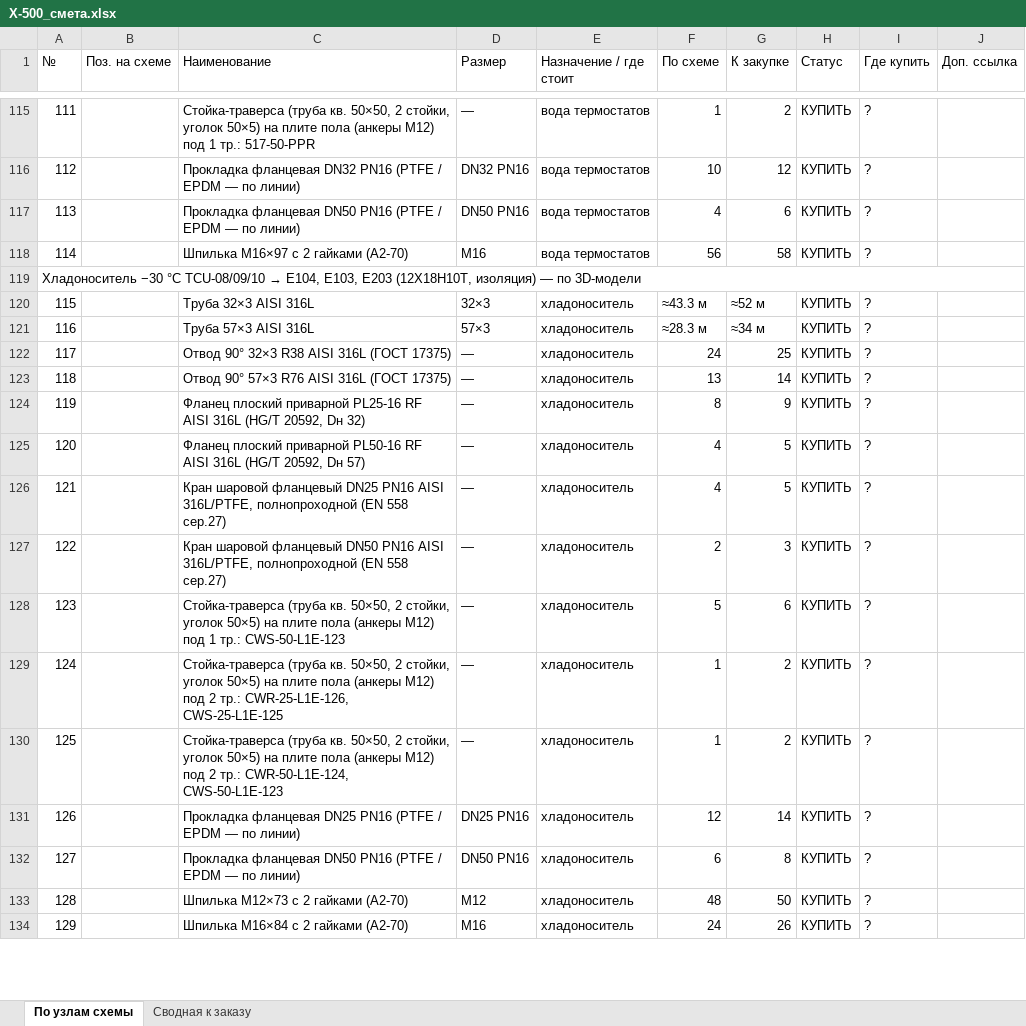
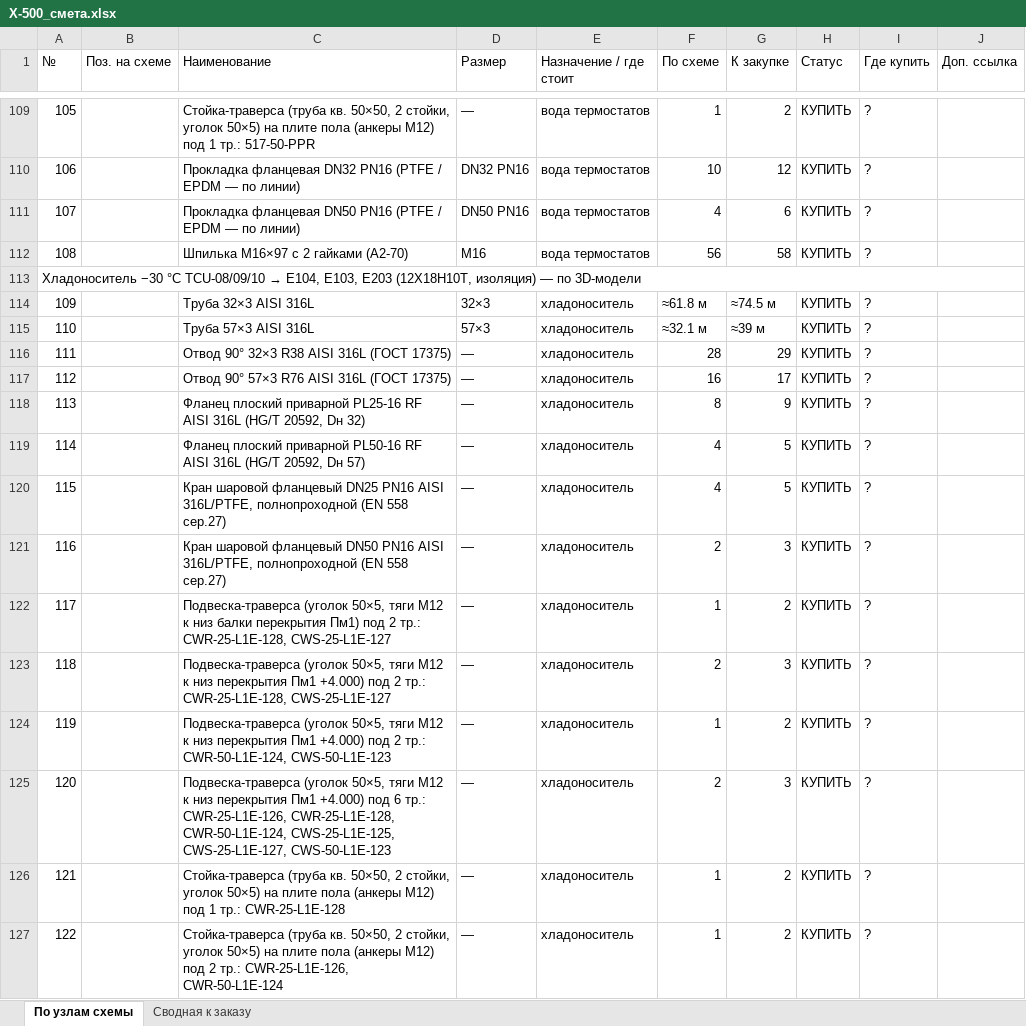
Before and after one commit to Elebra2005/claude, an Excel workbook: vydacha/X-500_18-10/X-500_смета.xlsx, sheet По узлам схемы, drawn as a sheet; only a part is shown, gaps mark what is left out; the shorter side is filled out with more unchanged rows; values as stored, in another font and other column widths than the file's, no cell formats; addresses are those after the commit; the diff covers the shown part only; the diff names each change by its address in the sheet, - before the commit and + after, or states it on an @@ line.

```diff
--- a/vydacha/X-500_18-10/X-500_смета.xlsx (sheet По узлам схемы)
+++ b/vydacha/X-500_18-10/X-500_смета.xlsx (sheet По узлам схемы)
@@ column A (№) renumbered from row 41 down @@
-F114 (По схеме): ≈43.3 м
+F114 (По схеме): ≈61.8 м
-G114 (К закупке): ≈52 м
+G114 (К закупке): ≈74.5 м
-F115 (По схеме): ≈28.3 м
+F115 (По схеме): ≈32.1 м
-G115 (К закупке): ≈34 м
+G115 (К закупке): ≈39 м
-F116 (По схеме): 24
+F116 (По схеме): 28
-G116 (К закупке): 25
+G116 (К закупке): 29
-F117 (По схеме): 13
+F117 (По схеме): 16
-G117 (К закупке): 14
+G117 (К закупке): 17
-C122 (Наименование): Стойка-траверса (труба кв. 50×50, 2 стойки, уголок 50×5) на плите пола (анкеры M12) под 1 тр.: CWS-50-L1E-123
+C122 (Наименование): Подвеска-траверса (уголок 50×5, тяги M12 к низ балки перекрытия Пм1) под 2 тр.: CWR-25-L1E-128, CWS-25-L1E-127
-F122 (По схеме): 5
+F122 (По схеме): 1
-G122 (К закупке): 6
+G122 (К закупке): 2
+row 123: 118 |  | Подвеска-траверса (уголок 50×5, тяги M12 к низ перекрытия Пм1 +4.000) под 2 тр.: CWR-25-L1E-128, CWS-25-L1E-127 | — | хладоноситель | 2 | 3 | КУПИТЬ | ?
+row 124: 119 |  | Подвеска-траверса (уголок 50×5, тяги M12 к низ перекрытия Пм1 +4.000) под 2 тр.: CWR-50-L1E-124, CWS-50-L1E-123 | — | хладоноситель | 1 | 2 | КУПИТЬ | ?
+row 125: 120 |  | Подвеска-траверса (уголок 50×5, тяги M12 к низ перекрытия Пм1 +4.000) под 6 тр.: CWR-25-L1E-126, CWR-25-L1E-128, CWR-50-L1E-124, CWS-25-L1E-125, CWS-25-L1E-127, CWS-50-L1E-123 | — | хладоноситель | 2 | 3 | КУПИТЬ | ?
-C126 (Наименование): …M12) под 2 тр.: CWR-25-L1E-126, CWS-25-L1E-125
+C126 (Наименование): …M12) под 1 тр.: CWR-25-L1E-128
-C127 (Наименование): …2 тр.: CWR-50-L1E-124, CWS-50-L1E-123
+C127 (Наименование): …2 тр.: CWR-25-L1E-126, CWR-50-L1E-124
```
Also changed, not shown: 13 added rows, 19 removed rows and 49 edited cells elsewhere in this sheet, sheet Сводная к заказу, cell formats, 10 other files.
